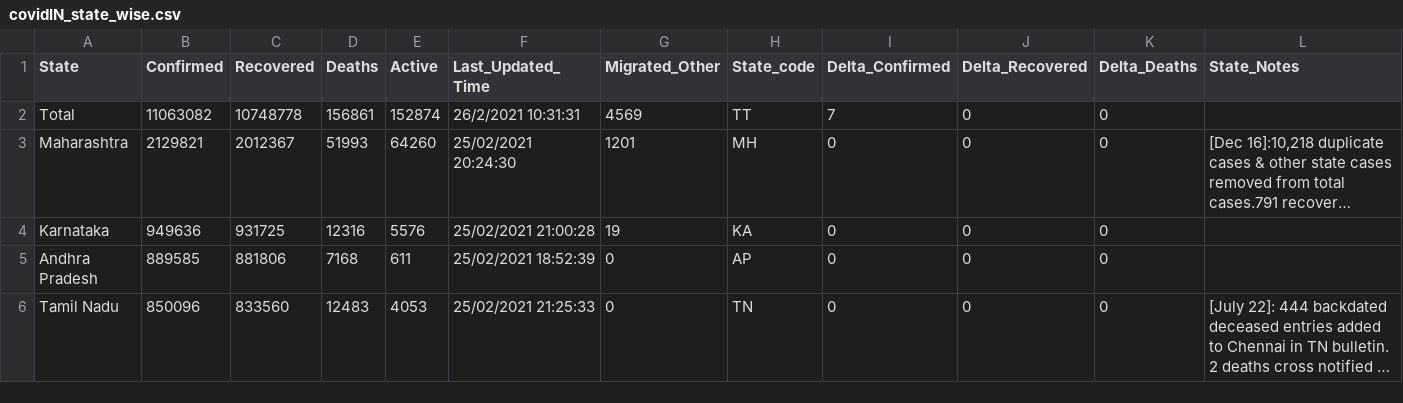
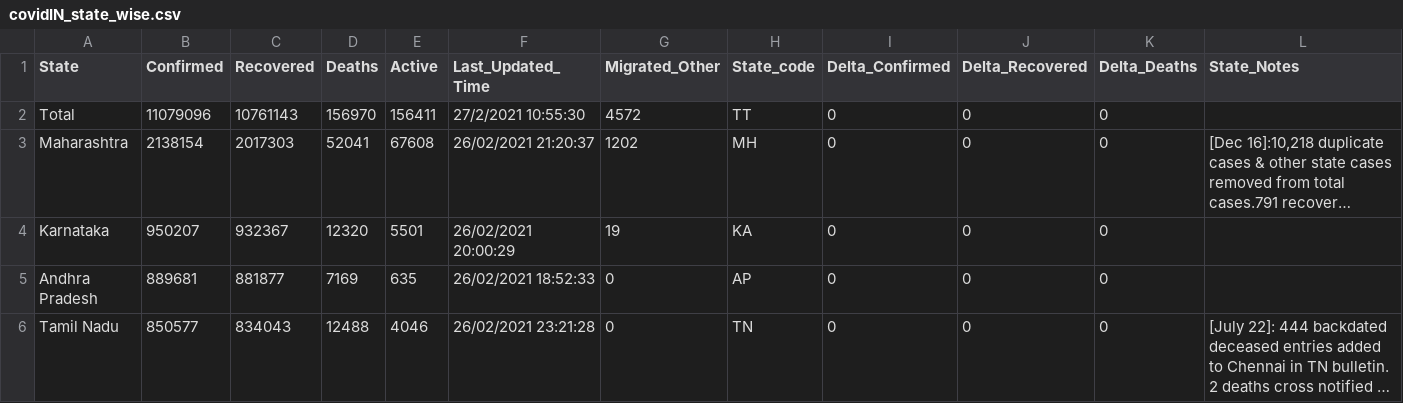
Before and after one commit to arya46/Covid-19-EDA, a CSV file: data/covidIN_state_wise.csv, drawn as a sheet; only a part is shown; long unchanged cells end in …; the diff covers the shown part only; the diff names each change by its address in the sheet, - before the commit and + after, or states it on an @@ line.

```diff
--- a/data/covidIN_state_wise.csv
+++ b/data/covidIN_state_wise.csv
-B2 (Confirmed): 11063082
+B2 (Confirmed): 11079096
-C2 (Recovered): 10748778
+C2 (Recovered): 10761143
-D2 (Deaths): 156861
+D2 (Deaths): 156970
-E2 (Active): 152874
+E2 (Active): 156411
-F2 (Last_Updated_Time): 26/2/2021 10:31:31
+F2 (Last_Updated_Time): 27/2/2021 10:55:30
-G2 (Migrated_Other): 4569
+G2 (Migrated_Other): 4572
-I2 (Delta_Confirmed): 7
+I2 (Delta_Confirmed): 0
-B3 (Confirmed): 2129821
+B3 (Confirmed): 2138154
-C3 (Recovered): 2012367
+C3 (Recovered): 2017303
-D3 (Deaths): 51993
+D3 (Deaths): 52041
-E3 (Active): 64260
+E3 (Active): 67608
-F3 (Last_Updated_Time): 25/02/2021 20:24:30
+F3 (Last_Updated_Time): 26/02/2021 21:20:37
-G3 (Migrated_Other): 1201
+G3 (Migrated_Other): 1202
-B4 (Confirmed): 949636
+B4 (Confirmed): 950207
-C4 (Recovered): 931725
+C4 (Recovered): 932367
-D4 (Deaths): 12316
+D4 (Deaths): 12320
-E4 (Active): 5576
+E4 (Active): 5501
-F4 (Last_Updated_Time): 25/02/2021 21:00:28
+F4 (Last_Updated_Time): 26/02/2021 20:00:29
-B5 (Confirmed): 889585
+B5 (Confirmed): 889681
-C5 (Recovered): 881806
+C5 (Recovered): 881877
-D5 (Deaths): 7168
+D5 (Deaths): 7169
-E5 (Active): 611
+E5 (Active): 635
-F5 (Last_Updated_Time): 25/02/2021 18:52:39
+F5 (Last_Updated_Time): 26/02/2021 18:52:33
-B6 (Confirmed): 850096
+B6 (Confirmed): 850577
-C6 (Recovered): 833560
+C6 (Recovered): 834043
-D6 (Deaths): 12483
+D6 (Deaths): 12488
-E6 (Active): 4053
+E6 (Active): 4046
-F6 (Last_Updated_Time): 25/02/2021 21:25:33
+F6 (Last_Updated_Time): 26/02/2021 23:21:28
```
Also changed, not shown: 110 edited cells elsewhere in this file, data/cases_ts.csv, data/covidIN_districtwise_current.csv, 3 other files.
